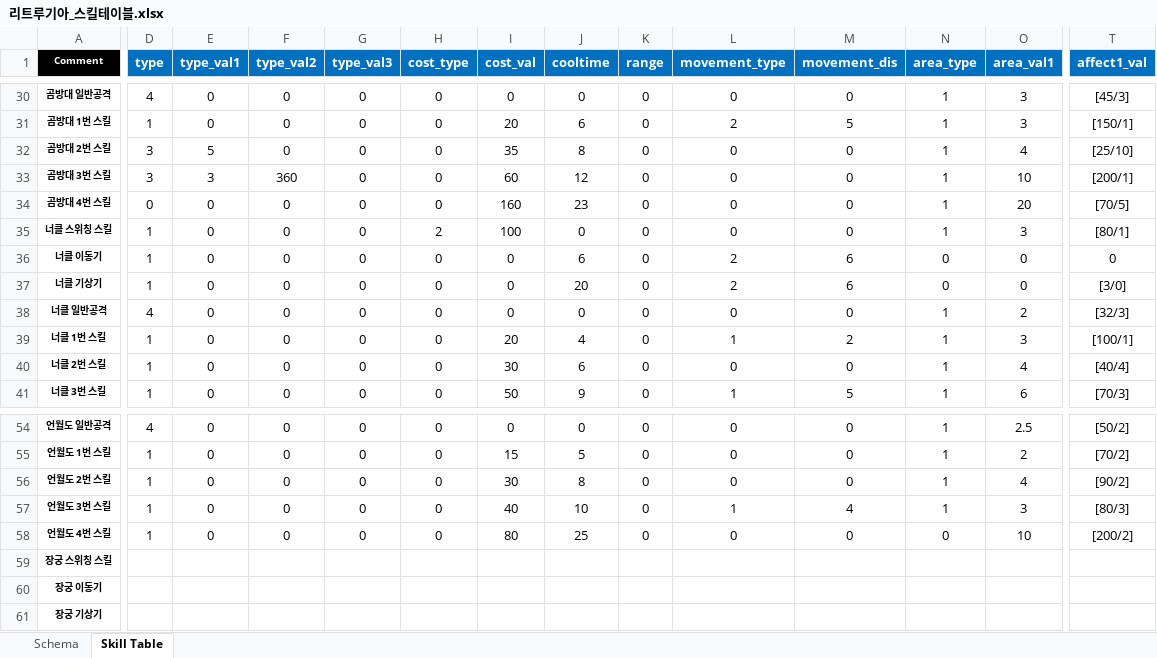
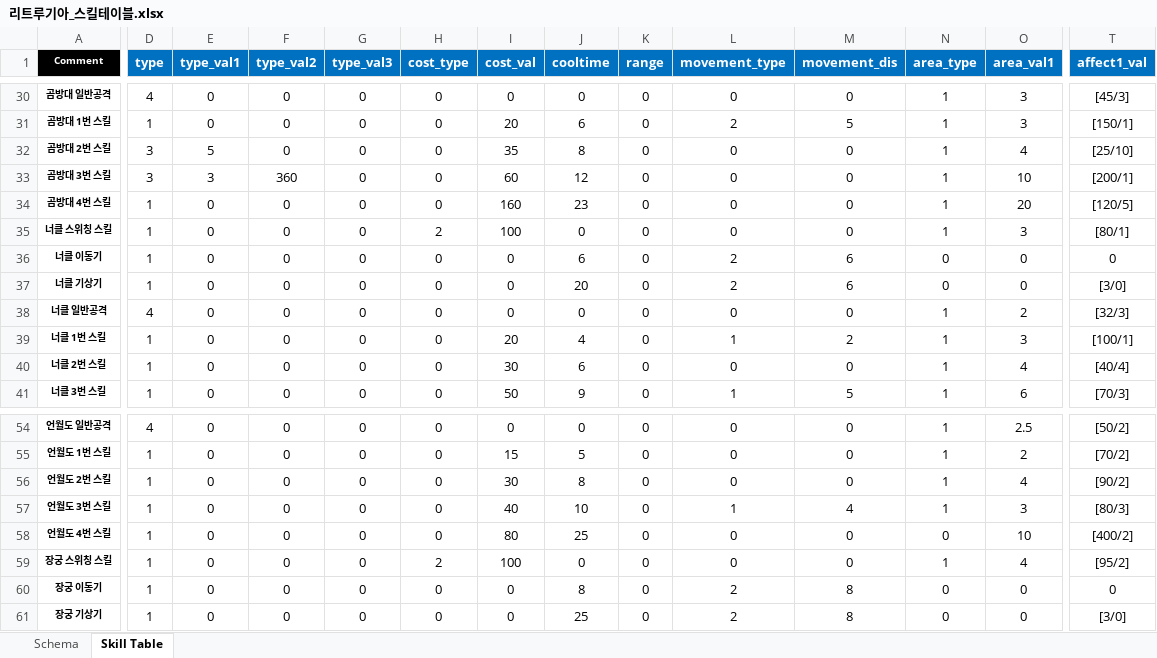
Before and after one commit to hjs0913/GameDesign, an Excel workbook: 액션&경영 RPG/데이터테이블/리트루기아_스킬테이블.xlsx, sheet Skill Table, drawn as a sheet; only a part is shown, gaps mark what is left out; values as stored, in another font and other column widths than the file's, no borders; the diff covers the shown part only; the diff names each change by its address in the sheet, - before the commit and + after, or states it on an @@ line.

```diff
--- a/액션&경영 RPG/데이터테이블/리트루기아_스킬테이블.xlsx (sheet Skill Table)
+++ b/액션&경영 RPG/데이터테이블/리트루기아_스킬테이블.xlsx (sheet Skill Table)
-D34 (type): 0
+D34 (type): 1
-T34 (affect1_val): [70/5]
+T34 (affect1_val): [120/5]
-T58 (affect1_val): [200/2]
+T58 (affect1_val): [400/2]
-D59:D61 (type): (empty)
+D59:D61 (type): 1
-E59:E61 (type_val1): (empty)
+E59:E61 (type_val1): 0
-F59:F61 (type_val2): (empty)
+F59:F61 (type_val2): 0
-G59:G61 (type_val3): (empty)
+G59:G61 (type_val3): 0
-H59 (cost_type): (empty)
+H59 (cost_type): 2
-I59 (cost_val): (empty)
+I59 (cost_val): 100
-J59 (cooltime): (empty)
+J59 (cooltime): 0
-K59:K61 (range): (empty)
+K59:K61 (range): 0
-L59 (movement_type): (empty)
+L59 (movement_type): 0
-M59 (movement_dis): (empty)
+M59 (movement_dis): 0
-N59 (area_type): (empty)
+N59 (area_type): 1
-O59 (area_val1): (empty)
+O59 (area_val1): 4
-T59 (affect1_val): (empty)
+T59 (affect1_val): [95/2]
-H60:H61 (cost_type): (empty)
+H60:H61 (cost_type): 0
-I60:I61 (cost_val): (empty)
+I60:I61 (cost_val): 0
-J60 (cooltime): (empty)
+J60 (cooltime): 8
-L60:L61 (movement_type): (empty)
+L60:L61 (movement_type): 2
-M60:M61 (movement_dis): (empty)
+M60:M61 (movement_dis): 8
-N60:N61 (area_type): (empty)
+N60:N61 (area_type): 0
-O60:O61 (area_val1): (empty)
+O60:O61 (area_val1): 0
-T60 (affect1_val): (empty)
+T60 (affect1_val): 0
-J61 (cooltime): (empty)
+J61 (cooltime): 25
-T61 (affect1_val): (empty)
+T61 (affect1_val): [3/0]
```
Also changed, not shown: 18 added rows and 116 edited cells elsewhere in this sheet, 액션&경영 RPG/데이터테이블/리트루기아_Affect테이블.xlsx, 1 other file.
